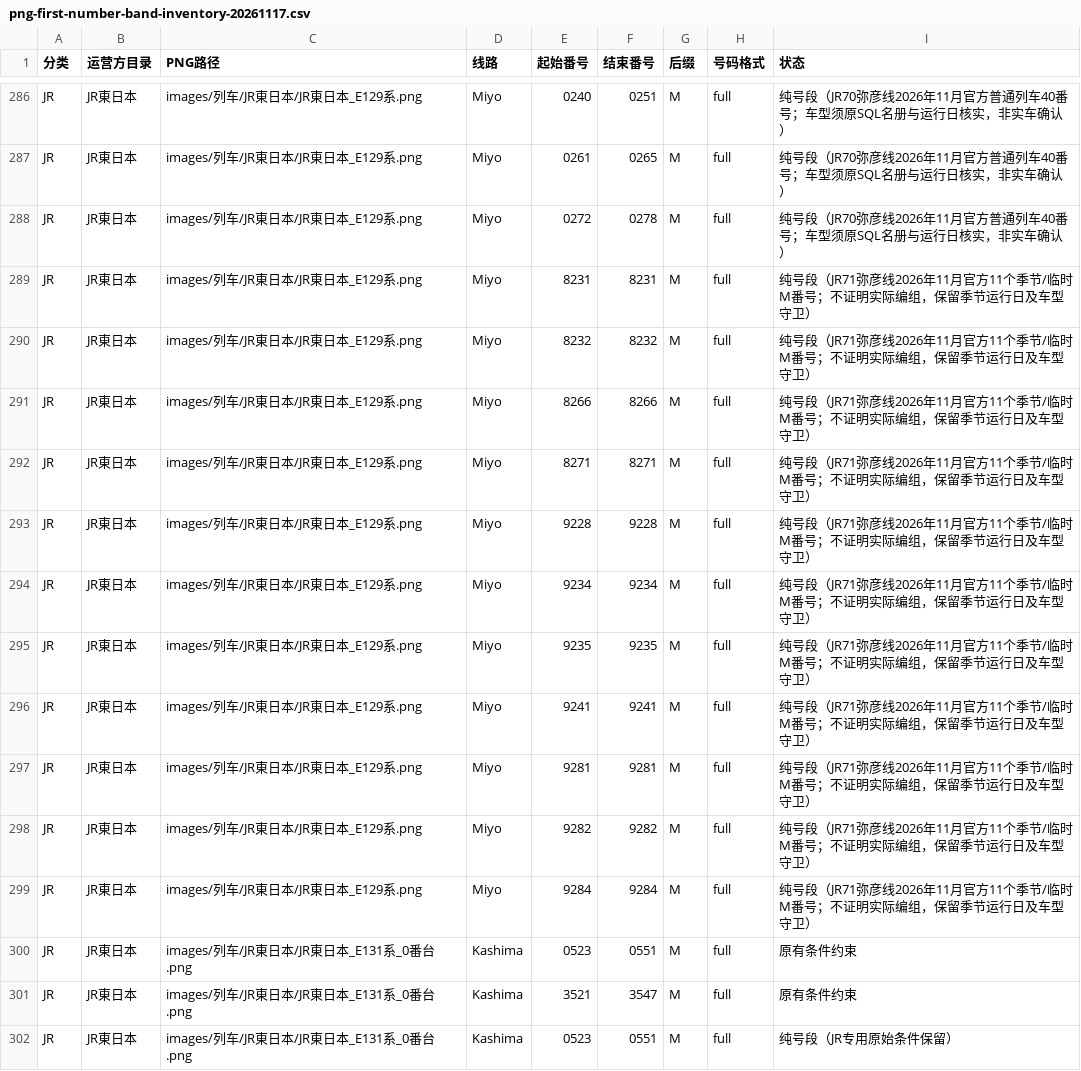
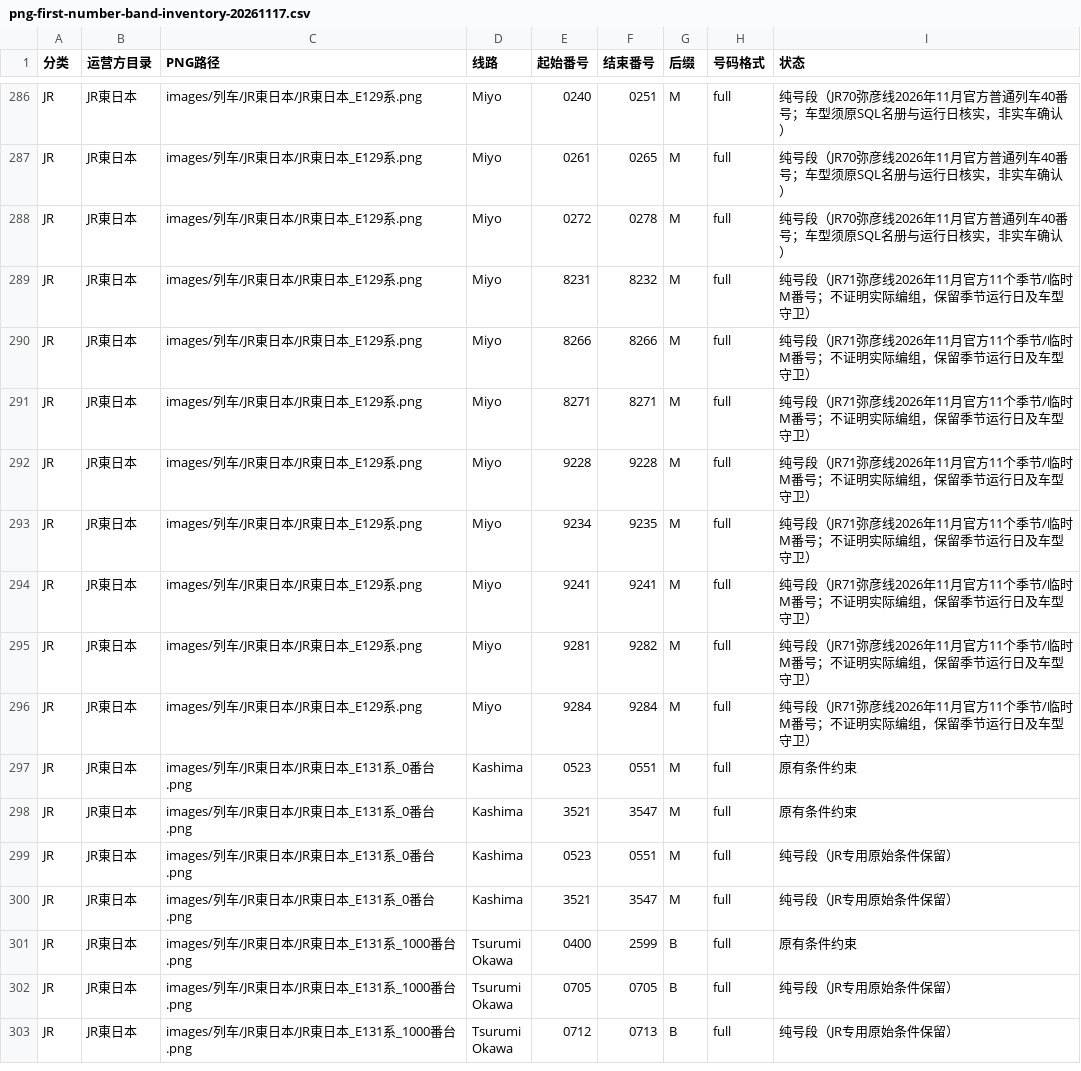
Before and after one commit to biubiu52011/pixel-tetsudo, a CSV file: data/audits/png-first-number-band-inventory-20261117.csv, drawn as a sheet; only a part is shown, gaps mark what is left out; the shorter side is filled out with more unchanged rows.

Commit message:
JR71: compact adjacent official Miyo numbers in generated PNG inventory

```diff
--- a/data/audits/png-first-number-band-inventory-20261117.csv
+++ b/data/audits/png-first-number-band-inventory-20261117.csv
@@ -288,4 +288,3 @@ JR,JR東日本,images/列车/JR東日本/JR東日本_E129系.png,Miyo,0261,0265,
 JR,JR東日本,images/列车/JR東日本/JR東日本_E129系.png,Miyo,0272,0278,M,full,纯号段（JR70弥彦线2026年11月官方普通列车40番号；车型须原SQL名册与运行日核实，非实车确认）
-JR,JR東日本,images/列车/JR東日本/JR東日本_E129系.png,Miyo,8231,8231,M,full,纯号段（JR71弥彦线2026年11月官方11个季节/临时M番号；不证明实际编组，保留季节运行日及车型守卫）
-JR,JR東日本,images/列车/JR東日本/JR東日本_E129系.png,Miyo,8232,8232,M,full,纯号段（JR71弥彦线2026年11月官方11个季节/临时M番号；不证明实际编组，保留季节运行日及车型守卫）
+JR,JR東日本,images/列车/JR東日本/JR東日本_E129系.png,Miyo,8231,8232,M,full,纯号段（JR71弥彦线2026年11月官方11个季节/临时M番号；不证明实际编组，保留季节运行日及车型守卫）
 JR,JR東日本,images/列车/JR東日本/JR東日本_E129系.png,Miyo,8266,8266,M,full,纯号段（JR71弥彦线2026年11月官方11个季节/临时M番号；不证明实际编组，保留季节运行日及车型守卫）
@@ -293,7 +292,5 @@ JR,JR東日本,images/列车/JR東日本/JR東日本_E129系.png,Miyo,8271,8271,
 JR,JR東日本,images/列车/JR東日本/JR東日本_E129系.png,Miyo,9228,9228,M,full,纯号段（JR71弥彦线2026年11月官方11个季节/临时M番号；不证明实际编组，保留季节运行日及车型守卫）
-JR,JR東日本,images/列车/JR東日本/JR東日本_E129系.png,Miyo,9234,9234,M,full,纯号段（JR71弥彦线2026年11月官方11个季节/临时M番号；不证明实际编组，保留季节运行日及车型守卫）
-JR,JR東日本,images/列车/JR東日本/JR東日本_E129系.png,Miyo,9235,9235,M,full,纯号段（JR71弥彦线2026年11月官方11个季节/临时M番号；不证明实际编组，保留季节运行日及车型守卫）
+JR,JR東日本,images/列车/JR東日本/JR東日本_E129系.png,Miyo,9234,9235,M,full,纯号段（JR71弥彦线2026年11月官方11个季节/临时M番号；不证明实际编组，保留季节运行日及车型守卫）
 JR,JR東日本,images/列车/JR東日本/JR東日本_E129系.png,Miyo,9241,9241,M,full,纯号段（JR71弥彦线2026年11月官方11个季节/临时M番号；不证明实际编组，保留季节运行日及车型守卫）
-JR,JR東日本,images/列车/JR東日本/JR東日本_E129系.png,Miyo,9281,9281,M,full,纯号段（JR71弥彦线2026年11月官方11个季节/临时M番号；不证明实际编组，保留季节运行日及车型守卫）
-JR,JR東日本,images/列车/JR東日本/JR東日本_E129系.png,Miyo,9282,9282,M,full,纯号段（JR71弥彦线2026年11月官方11个季节/临时M番号；不证明实际编组，保留季节运行日及车型守卫）
+JR,JR東日本,images/列车/JR東日本/JR東日本_E129系.png,Miyo,9281,9282,M,full,纯号段（JR71弥彦线2026年11月官方11个季节/临时M番号；不证明实际编组，保留季节运行日及车型守卫）
 JR,JR東日本,images/列车/JR東日本/JR東日本_E129系.png,Miyo,9284,9284,M,full,纯号段（JR71弥彦线2026年11月官方11个季节/临时M番号；不证明实际编组，保留季节运行日及车型守卫）
```
